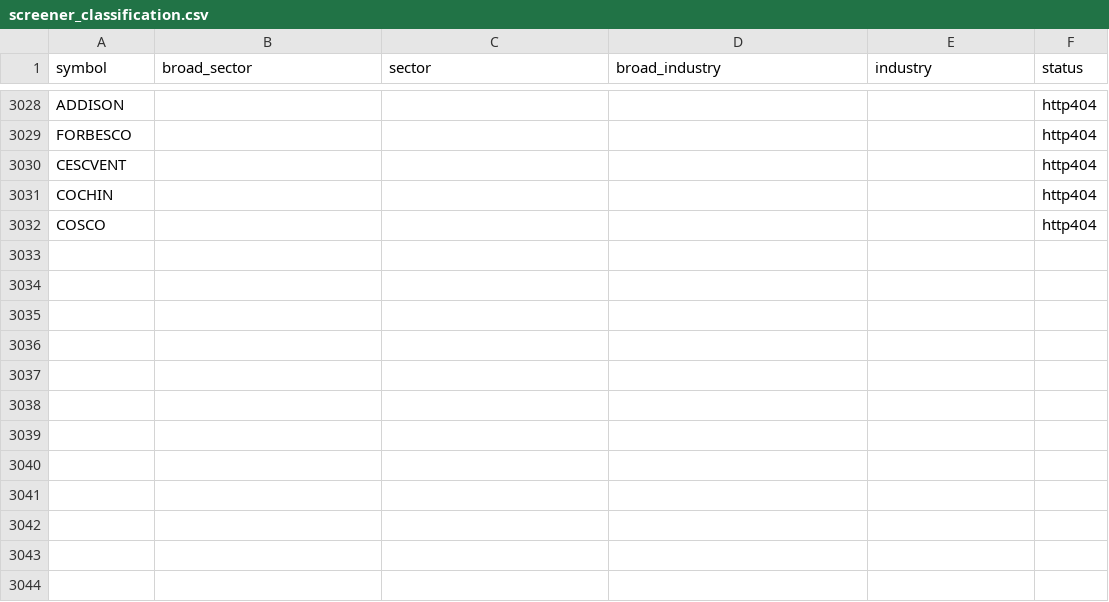
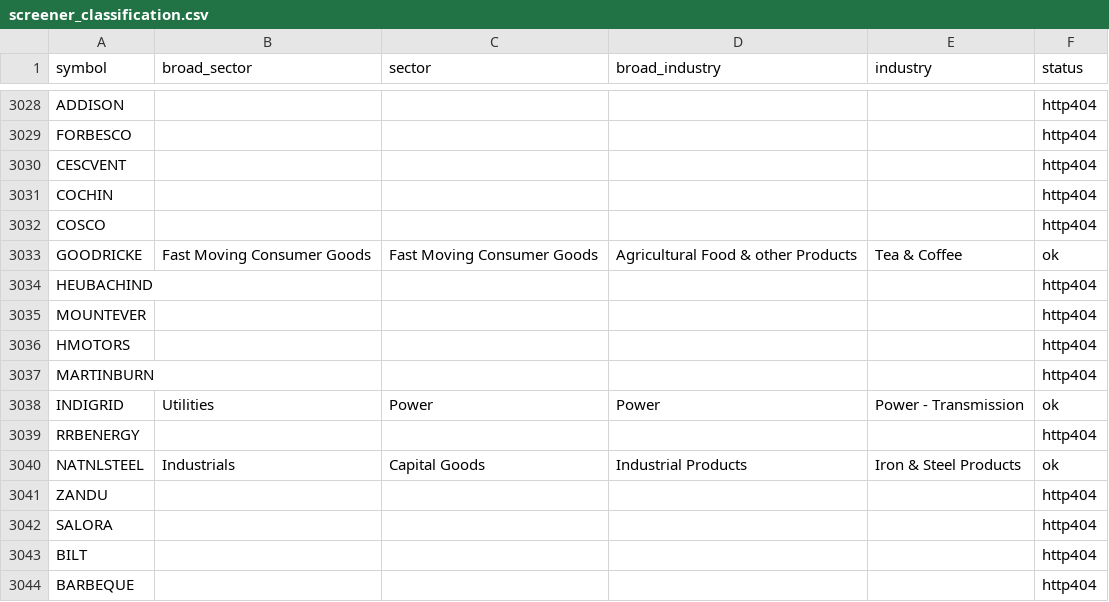
Before and after one commit to legal-team-git/Companies-and-compliances, a CSV file: data/official/screener_classification.csv, drawn as a sheet; only a part is shown, gaps mark what is left out; the diff names each change by its address in the sheet, - before the commit and + after, or states it on an @@ line.

```diff
--- a/data/official/screener_classification.csv
+++ b/data/official/screener_classification.csv
+row 3033: GOODRICKE | Fast Moving Consumer Goods | Fast Moving Consumer Goods | Agricultural Food & other Products | Tea & Coffee | ok
+row 3034: HEUBACHIND |  |  |  |  | http404
+row 3035: MOUNTEVER |  |  |  |  | http404
+row 3036: HMOTORS |  |  |  |  | http404
+row 3037: MARTINBURN |  |  |  |  | http404
+row 3038: INDIGRID | Utilities | Power | Power | Power - Transmission | ok
+row 3039: RRBENERGY |  |  |  |  | http404
+row 3040: NATNLSTEEL | Industrials | Capital Goods | Industrial Products | Iron & Steel Products | ok
+row 3041: ZANDU |  |  |  |  | http404
+row 3042: SALORA |  |  |  |  | http404
+row 3043: BILT |  |  |  |  | http404
+row 3044: BARBEQUE |  |  |  |  | http404
```
